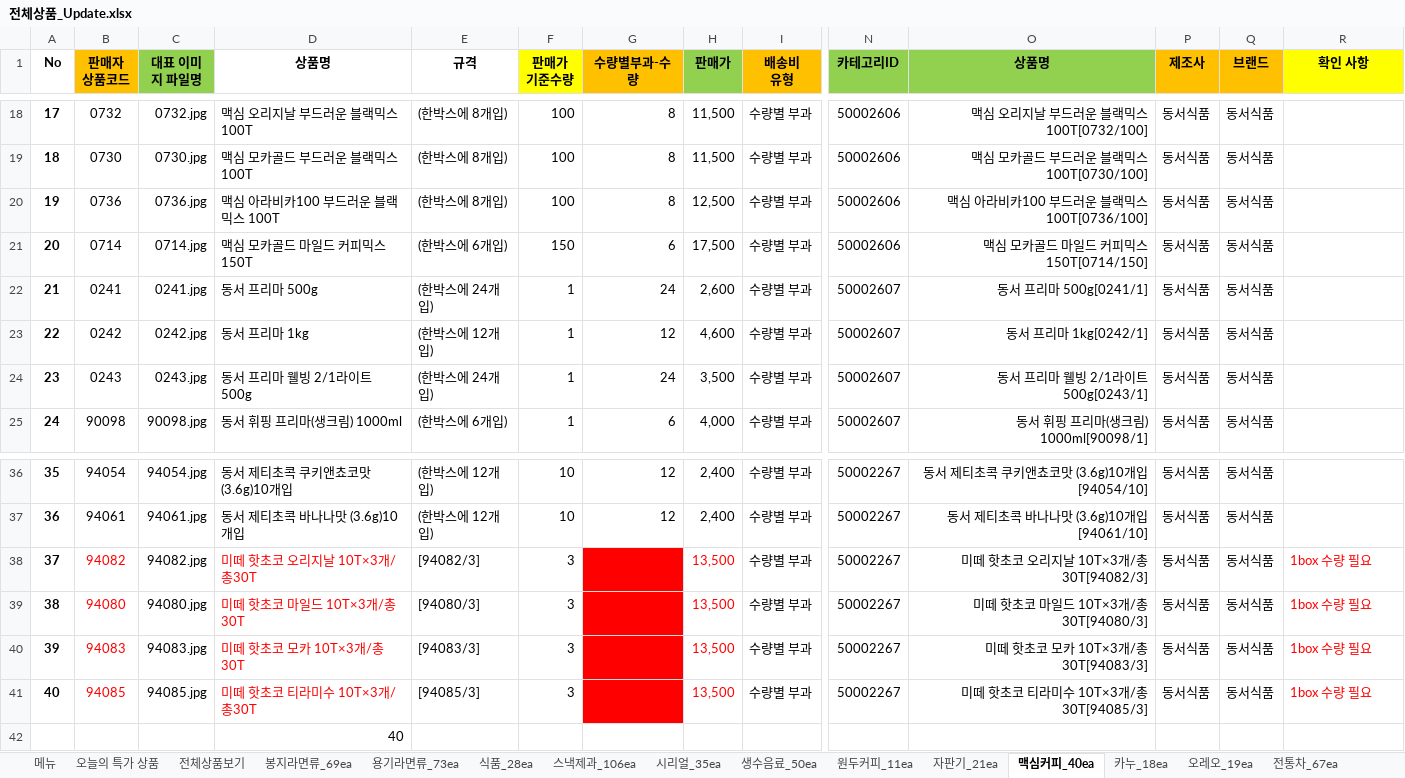
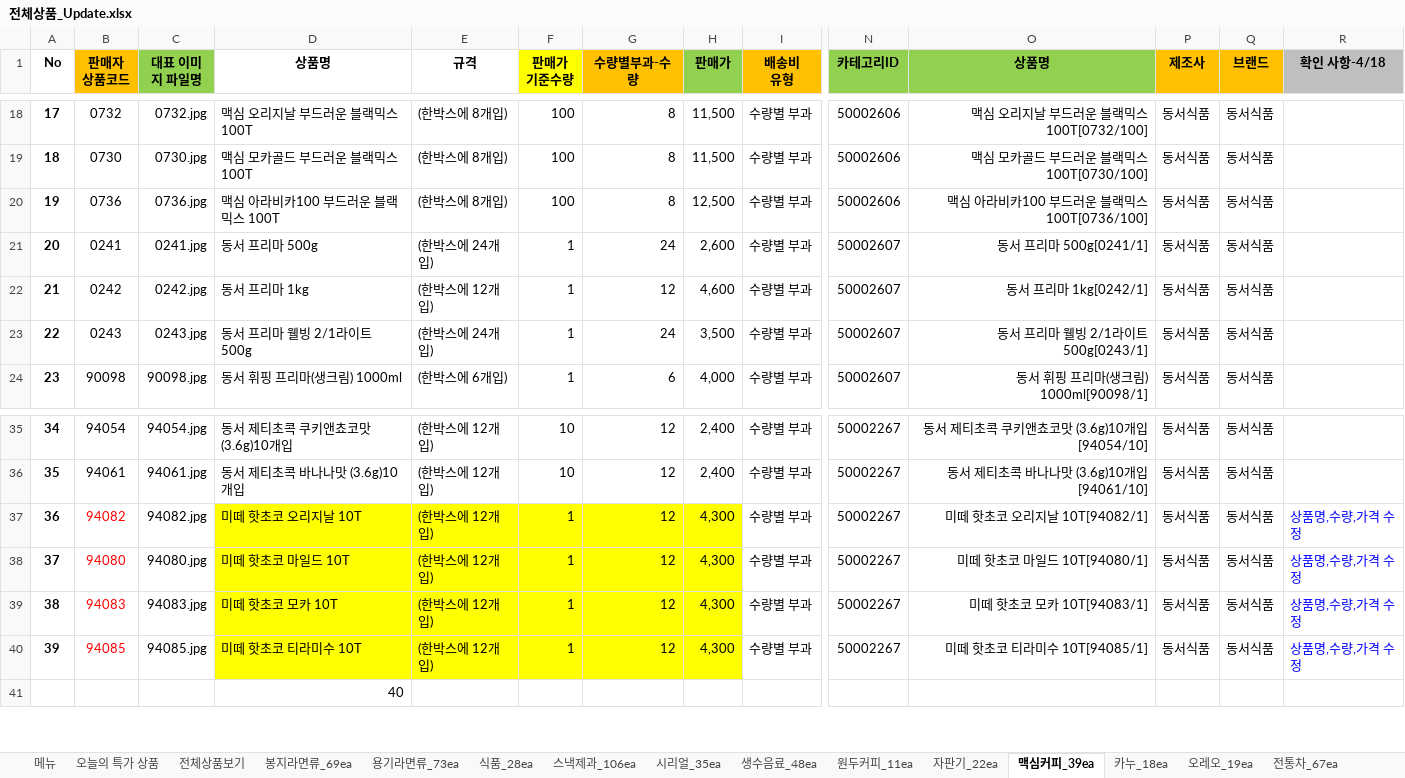
Before and after one commit to ArvidJoung/Tongup, an Excel workbook: 제품_20170414/전체상품_Update.xlsx, sheet 맥심커피_39ea, drawn as a sheet; only a part is shown, gaps mark what is left out; values as stored, in another font and other column widths than the file's, no borders; removed rows and columns are numbered as before the commit, all else as after; rows hold the shown columns only; the diff names each change by its address in the sheet, - before the commit and + after, or states it on an @@ line.

```diff
--- a/제품_20170414/전체상품_Update.xlsx (sheet 맥심커피_39ea)
+++ b/제품_20170414/전체상품_Update.xlsx (sheet 맥심커피_39ea)
-sheet tab: 생수음료_50ea
+sheet tab: 생수음료_48ea
-sheet tab: 자판기_21ea
+sheet tab: 자판기_22ea
-sheet tab: 맥심커피_40ea
+sheet tab: 맥심커피_39ea
-R1: 확인 사항
+R1: 확인 사항-4/18
-R1 fill: #FFFF00
+R1 fill: #BFBFBF
-row 21: 20 | 0714 | 0714.jpg | 맥심 모카골드 마일드 커피믹스 150T | (한박스에 6개입) | 150 | 6 | 17,500 | 수량별 부과 | 50002606 | 맥심 모카골드 마일드 커피믹스 150T[0714/150] | 동서식품 | 동서식품
@@ column A (No) renumbered between rows 21 and 40 @@
-D37 (상품명): 미떼 핫초코 오리지날 10T×3개/총30T
+D37 (상품명): 미떼 핫초코 오리지날 10T
-D37:F40 fill: none
+D37:F40 fill: #FFFF00
-D37:D40 text colour: #FF0000
+D37:D40 text colour: black
-E37 (규격): [94082/3]
+E37 (규격): (한박스에 12개입)
-F37:F40 (판매가 기준수량): 3
+F37:F40 (판매가 기준수량): 1
-G37:G40 (수량별부과-수량): (empty)
+G37:G40 (수량별부과-수량): 12
-G37:G40 fill: #FF0000
+G37:G40 fill: #FFFF00
-H37:H40 (판매가): 13,500
+H37:H40 (판매가): 4,300
@@ H37:H40 fill: none → #FFFF00, text colour: #FF0000 → black @@
-O37 (상품명): 미떼 핫초코 오리지날 10T×3개/총30T[94082/3]
+O37 (상품명): 미떼 핫초코 오리지날 10T[94082/1]
-R37:R40 (확인 사항-4/18): 1box 수량 필요
+R37:R40 (확인 사항-4/18): 상품명,수량,가격 수정
-R37:R40 text colour: #FF0000
+R37:R40 text colour: #0000FF
-D38 (상품명): 미떼 핫초코 마일드 10T×3개/총30T
+D38 (상품명): 미떼 핫초코 마일드 10T
-E38 (규격): [94080/3]
+E38 (규격): (한박스에 12개입)
-O38 (상품명): 미떼 핫초코 마일드 10T×3개/총30T[94080/3]
+O38 (상품명): 미떼 핫초코 마일드 10T[94080/1]
-D39 (상품명): 미떼 핫초코 모카 10T×3개/총30T
+D39 (상품명): 미떼 핫초코 모카 10T
-E39 (규격): [94083/3]
+E39 (규격): (한박스에 12개입)
-O39 (상품명): 미떼 핫초코 모카 10T×3개/총30T[94083/3]
+O39 (상품명): 미떼 핫초코 모카 10T[94083/1]
-D40 (상품명): 미떼 핫초코 티라미수 10T×3개/총30T
+D40 (상품명): 미떼 핫초코 티라미수 10T
-E40 (규격): [94085/3]
+E40 (규격): (한박스에 12개입)
-O40 (상품명): 미떼 핫초코 티라미수 10T×3개/총30T[94085/3]
+O40 (상품명): 미떼 핫초코 티라미수 10T[94085/1]
```
Also changed, not shown: sheet 전통차_67ea, sheet 카누_18ea, sheet 식품_28ea, sheet 스낵제과_106ea, sheet 생수음료_48ea, sheet 용기라면류_73ea, 6 more sheets, formulas that keep their value.
